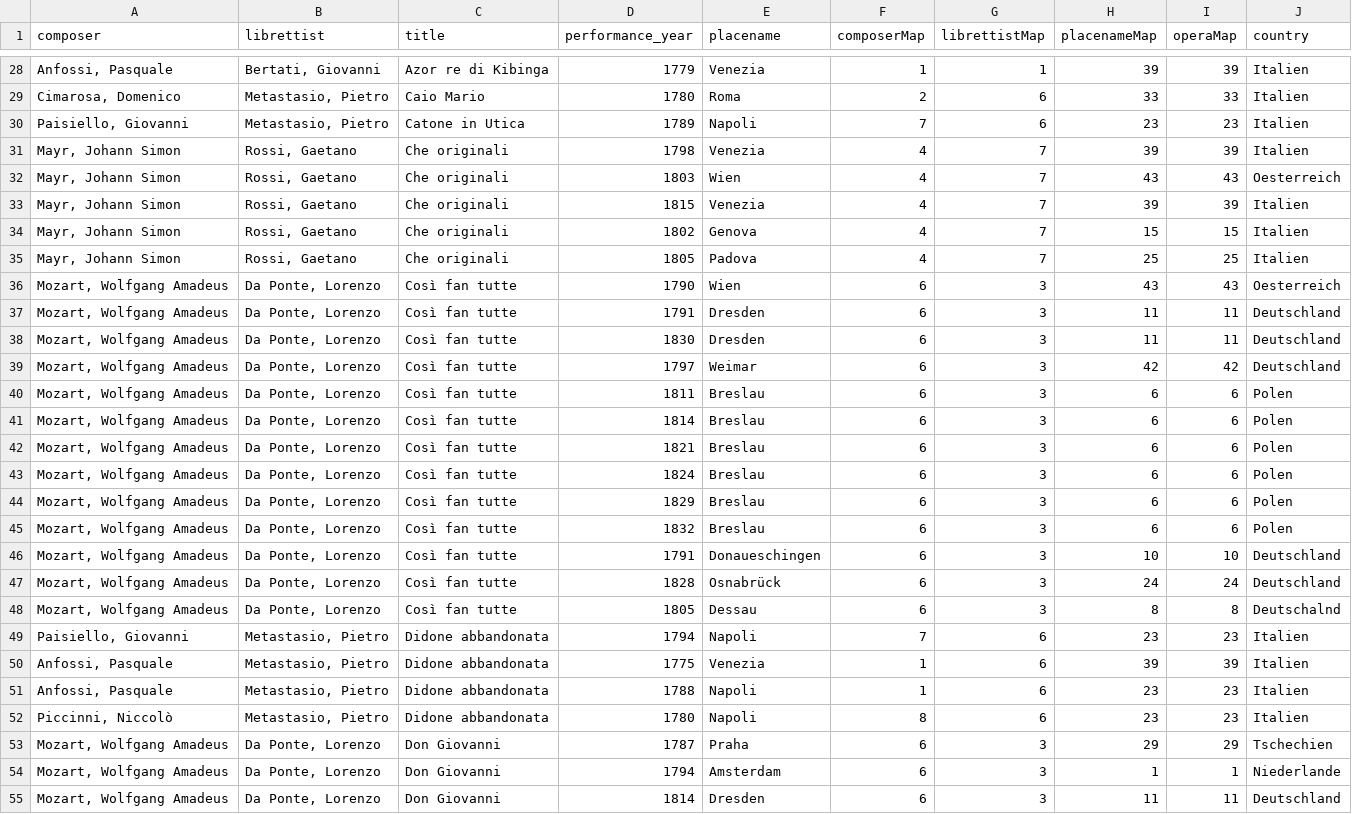
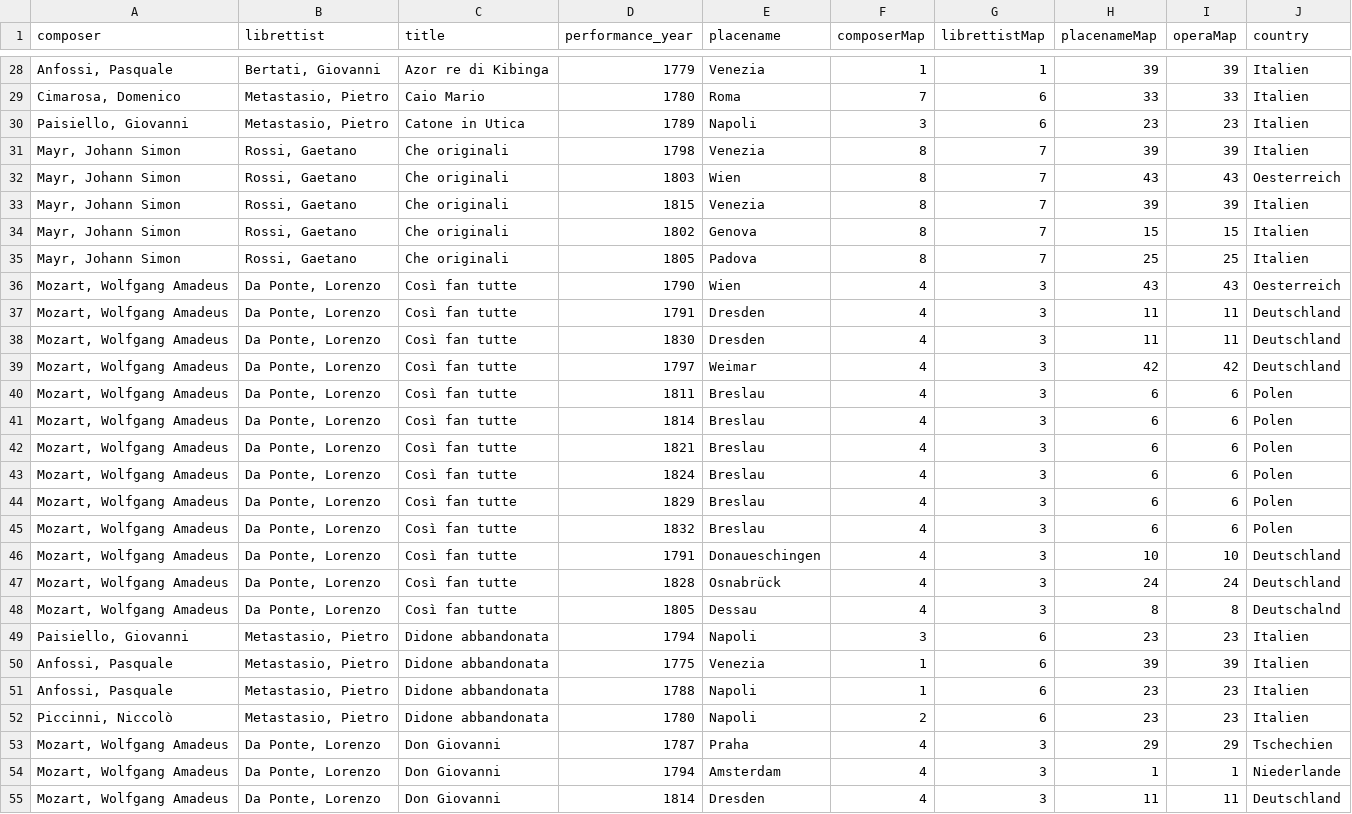
Before and after one commit to jmeyer24/Partitura-d-Opera, a CSV file: data/opera_data.csv, drawn as a sheet; only a part is shown, gaps mark what is left out; the diff covers the shown part only.

Commit message:
Add option bools in .js for grandStaff, staveBeginning and inverseColor; update README, update preprocessing to fit desired composer order

```diff
--- a/data/opera_data.csv
+++ b/data/opera_data.csv
@@ -28,28 +28,28 @@
 "Anfossi, Pasquale","Bertati, Giovanni","Azor re di Kibinga",1779,"Venezia",1,1,39,39,"Italien"
-"Cimarosa, Domenico","Metastasio, Pietro","Caio Mario",1780,"Roma",2,6,33,33,"Italien"
-"Paisiello, Giovanni","Metastasio, Pietro","Catone in Utica",1789,"Napoli",7,6,23,23,"Italien"
-"Mayr, Johann Simon","Rossi, Gaetano","Che originali",1798,"Venezia",4,7,39,39,"Italien"
-"Mayr, Johann Simon","Rossi, Gaetano","Che originali",1803,"Wien",4,7,43,43,"Oesterreich"
-"Mayr, Johann Simon","Rossi, Gaetano","Che originali",1815,"Venezia",4,7,39,39,"Italien"
-"Mayr, Johann Simon","Rossi, Gaetano","Che originali",1802,"Genova",4,7,15,15,"Italien"
-"Mayr, Johann Simon","Rossi, Gaetano","Che originali",1805,"Padova",4,7,25,25,"Italien"
-"Mozart, Wolfgang Amadeus","Da Ponte, Lorenzo","Così fan tutte",1790,"Wien",6,3,43,43,"Oesterreich"
-"Mozart, Wolfgang Amadeus","Da Ponte, Lorenzo","Così fan tutte",1791,"Dresden",6,3,11,11,"Deutschland"
-"Mozart, Wolfgang Amadeus","Da Ponte, Lorenzo","Così fan tutte",1830,"Dresden",6,3,11,11,"Deutschland"
-"Mozart, Wolfgang Amadeus","Da Ponte, Lorenzo","Così fan tutte",1797,"Weimar",6,3,42,42,"Deutschland"
-"Mozart, Wolfgang Amadeus","Da Ponte, Lorenzo","Così fan tutte",1811,"Breslau",6,3,6,6,"Polen"
-"Mozart, Wolfgang Amadeus","Da Ponte, Lorenzo","Così fan tutte",1814,"Breslau",6,3,6,6,"Polen"
-"Mozart, Wolfgang Amadeus","Da Ponte, Lorenzo","Così fan tutte",1821,"Breslau",6,3,6,6,"Polen"
-"Mozart, Wolfgang Amadeus","Da Ponte, Lorenzo","Così fan tutte",1824,"Breslau",6,3,6,6,"Polen"
-"Mozart, Wolfgang Amadeus","Da Ponte, Lorenzo","Così fan tutte",1829,"Breslau",6,3,6,6,"Polen"
-"Mozart, Wolfgang Amadeus","Da Ponte, Lorenzo","Così fan tutte",1832,"Breslau",6,3,6,6,"Polen"
-"Mozart, Wolfgang Amadeus","Da Ponte, Lorenzo","Così fan tutte",1791,"Donaueschingen",6,3,10,10,"Deutschland"
-"Mozart, Wolfgang Amadeus","Da Ponte, Lorenzo","Così fan tutte",1828,"Osnabrück",6,3,24,24,"Deutschland"
-"Mozart, Wolfgang Amadeus","Da Ponte, Lorenzo","Così fan tutte",1805,"Dessau",6,3,8,8,"Deutschalnd"
-"Paisiello, Giovanni","Metastasio, Pietro","Didone abbandonata",1794,"Napoli",7,6,23,23,"Italien"
+"Cimarosa, Domenico","Metastasio, Pietro","Caio Mario",1780,"Roma",7,6,33,33,"Italien"
+"Paisiello, Giovanni","Metastasio, Pietro","Catone in Utica",1789,"Napoli",3,6,23,23,"Italien"
+"Mayr, Johann Simon","Rossi, Gaetano","Che originali",1798,"Venezia",8,7,39,39,"Italien"
+"Mayr, Johann Simon","Rossi, Gaetano","Che originali",1803,"Wien",8,7,43,43,"Oesterreich"
+"Mayr, Johann Simon","Rossi, Gaetano","Che originali",1815,"Venezia",8,7,39,39,"Italien"
+"Mayr, Johann Simon","Rossi, Gaetano","Che originali",1802,"Genova",8,7,15,15,"Italien"
+"Mayr, Johann Simon","Rossi, Gaetano","Che originali",1805,"Padova",8,7,25,25,"Italien"
+"Mozart, Wolfgang Amadeus","Da Ponte, Lorenzo","Così fan tutte",1790,"Wien",4,3,43,43,"Oesterreich"
+"Mozart, Wolfgang Amadeus","Da Ponte, Lorenzo","Così fan tutte",1791,"Dresden",4,3,11,11,"Deutschland"
+"Mozart, Wolfgang Amadeus","Da Ponte, Lorenzo","Così fan tutte",1830,"Dresden",4,3,11,11,"Deutschland"
+"Mozart, Wolfgang Amadeus","Da Ponte, Lorenzo","Così fan tutte",1797,"Weimar",4,3,42,42,"Deutschland"
+"Mozart, Wolfgang Amadeus","Da Ponte, Lorenzo","Così fan tutte",1811,"Breslau",4,3,6,6,"Polen"
+"Mozart, Wolfgang Amadeus","Da Ponte, Lorenzo","Così fan tutte",1814,"Breslau",4,3,6,6,"Polen"
+"Mozart, Wolfgang Amadeus","Da Ponte, Lorenzo","Così fan tutte",1821,"Breslau",4,3,6,6,"Polen"
+"Mozart, Wolfgang Amadeus","Da Ponte, Lorenzo","Così fan tutte",1824,"Breslau",4,3,6,6,"Polen"
+"Mozart, Wolfgang Amadeus","Da Ponte, Lorenzo","Così fan tutte",1829,"Breslau",4,3,6,6,"Polen"
+"Mozart, Wolfgang Amadeus","Da Ponte, Lorenzo","Così fan tutte",1832,"Breslau",4,3,6,6,"Polen"
+"Mozart, Wolfgang Amadeus","Da Ponte, Lorenzo","Così fan tutte",1791,"Donaueschingen",4,3,10,10,"Deutschland"
+"Mozart, Wolfgang Amadeus","Da Ponte, Lorenzo","Così fan tutte",1828,"Osnabrück",4,3,24,24,"Deutschland"
+"Mozart, Wolfgang Amadeus","Da Ponte, Lorenzo","Così fan tutte",1805,"Dessau",4,3,8,8,"Deutschalnd"
+"Paisiello, Giovanni","Metastasio, Pietro","Didone abbandonata",1794,"Napoli",3,6,23,23,"Italien"
 "Anfossi, Pasquale","Metastasio, Pietro","Didone abbandonata",1775,"Venezia",1,6,39,39,"Italien"
 "Anfossi, Pasquale","Metastasio, Pietro","Didone abbandonata",1788,"Napoli",1,6,23,23,"Italien"
-"Piccinni, Niccolò","Metastasio, Pietro","Didone abbandonata",1780,"Napoli",8,6,23,23,"Italien"
-"Mozart, Wolfgang Amadeus","Da Ponte, Lorenzo","Don Giovanni",1787,"Praha",6,3,29,29,"Tschechien"
-"Mozart, Wolfgang Amadeus","Da Ponte, Lorenzo","Don Giovanni",1794,"Amsterdam",6,3,1,1,"Niederlande"
-"Mozart, Wolfgang Amadeus","Da Ponte, Lorenzo","Don Giovanni",1814,"Dresden",6,3,11,11,"Deutschland"
+"Piccinni, Niccolò","Metastasio, Pietro","Didone abbandonata",1780,"Napoli",2,6,23,23,"Italien"
+"Mozart, Wolfgang Amadeus","Da Ponte, Lorenzo","Don Giovanni",1787,"Praha",4,3,29,29,"Tschechien"
+"Mozart, Wolfgang Amadeus","Da Ponte, Lorenzo","Don Giovanni",1794,"Amsterdam",4,3,1,1,"Niederlande"
+"Mozart, Wolfgang Amadeus","Da Ponte, Lorenzo","Don Giovanni",1814,"Dresden",4,3,11,11,"Deutschland"
```
Also changed, not shown: 149 edited cells elsewhere in this file, 5 other files.
